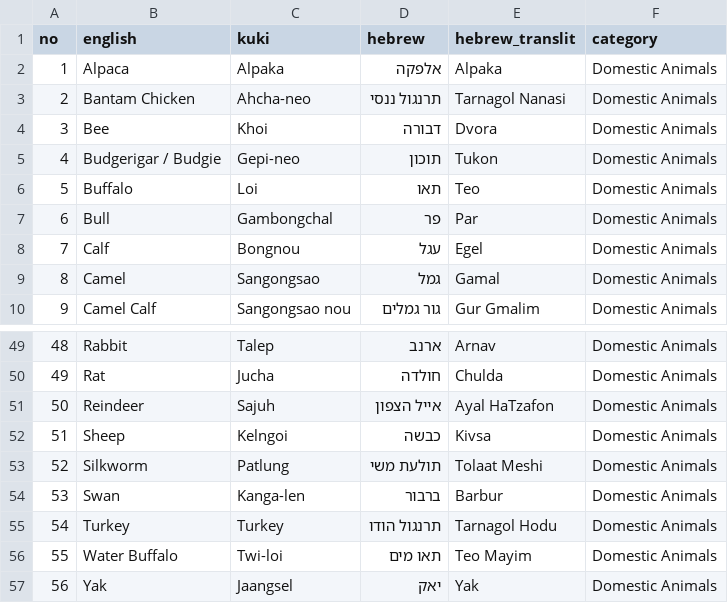
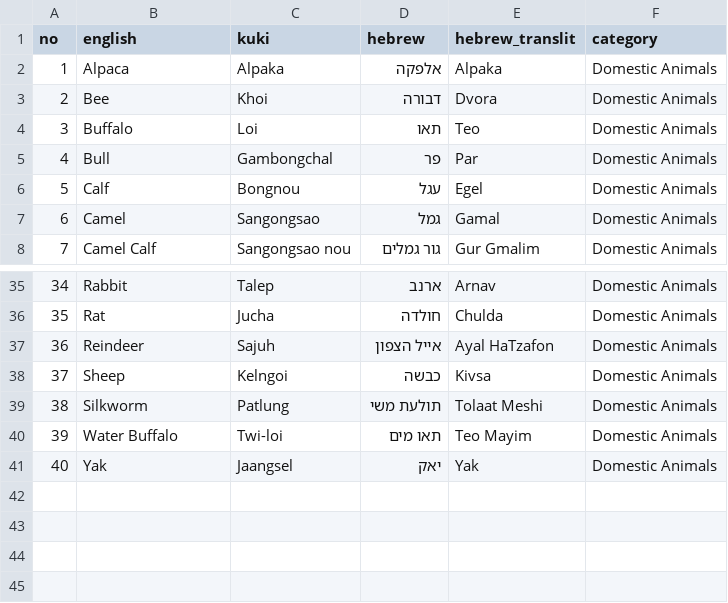
Before and after one commit to menasheinnpi-cmd/english-kuki-hebrew-hebrew-transliteration, a CSV file: Domestic Animals.csv, drawn as a sheet; only a part is shown, gaps mark what is left out; removed rows and columns are numbered as before the commit, all else as after; the diff covers the shown part only; the diff names each change by its address in the sheet, - before the commit and + after, or states it on an @@ line.

Commit message:
Update Domestic Animals.csv

```diff
--- a/Domestic Animals.csv
+++ b/Domestic Animals.csv
-row 3: 2 | Bantam Chicken | Ahcha-neo | תרנגול ננסי | Tarnagol Nanasi | Domestic Animals
@@ column A (no) renumbered from row 3 down @@
-row 5: 4 | Budgerigar / Budgie | Gepi-neo | תוכון | Tukon | Domestic Animals
-row 54: 53 | Swan | Kanga-len | ברבור | Barbur | Domestic Animals
-row 55: 54 | Turkey | Turkey | תרנגול הודו | Tarnagol Hodu | Domestic Animals
```
Also changed, not shown: 12 removed rows elsewhere in this file.
